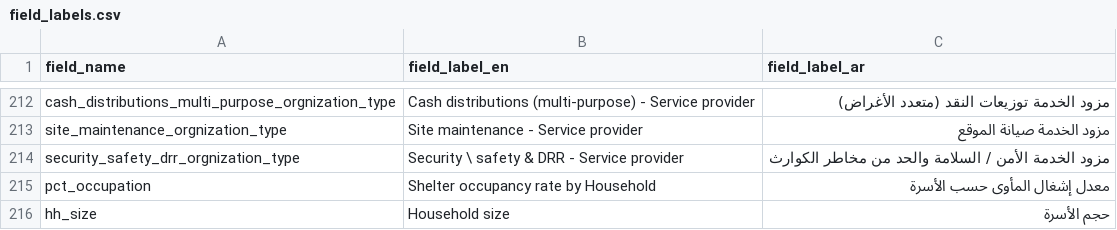
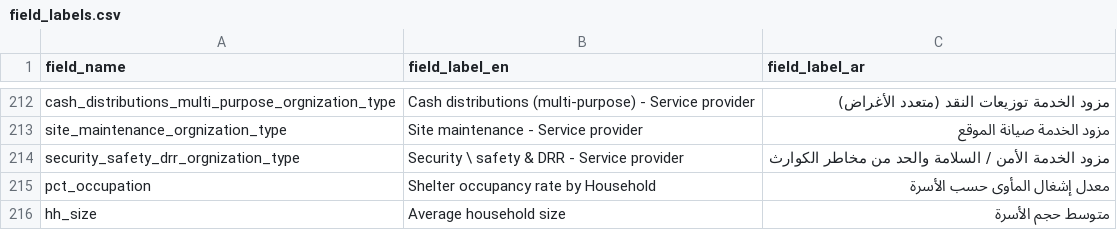
Before and after one commit to CartONG/opsmap-datasets, a CSV file: yemen/FDF/field_labels.csv, drawn as a sheet; only a part is shown, gaps mark what is left out; the diff names each change by its address in the sheet, - before the commit and + after, or states it on an @@ line.

Commit message:
Update field_labels.csv

```diff
--- a/yemen/FDF/field_labels.csv
+++ b/yemen/FDF/field_labels.csv
-B216 (field_label_en): Household size
+B216 (field_label_en): Average household size
-C216 (field_label_ar): حجم الأسرة
+C216 (field_label_ar): متوسط حجم الأسرة
```
